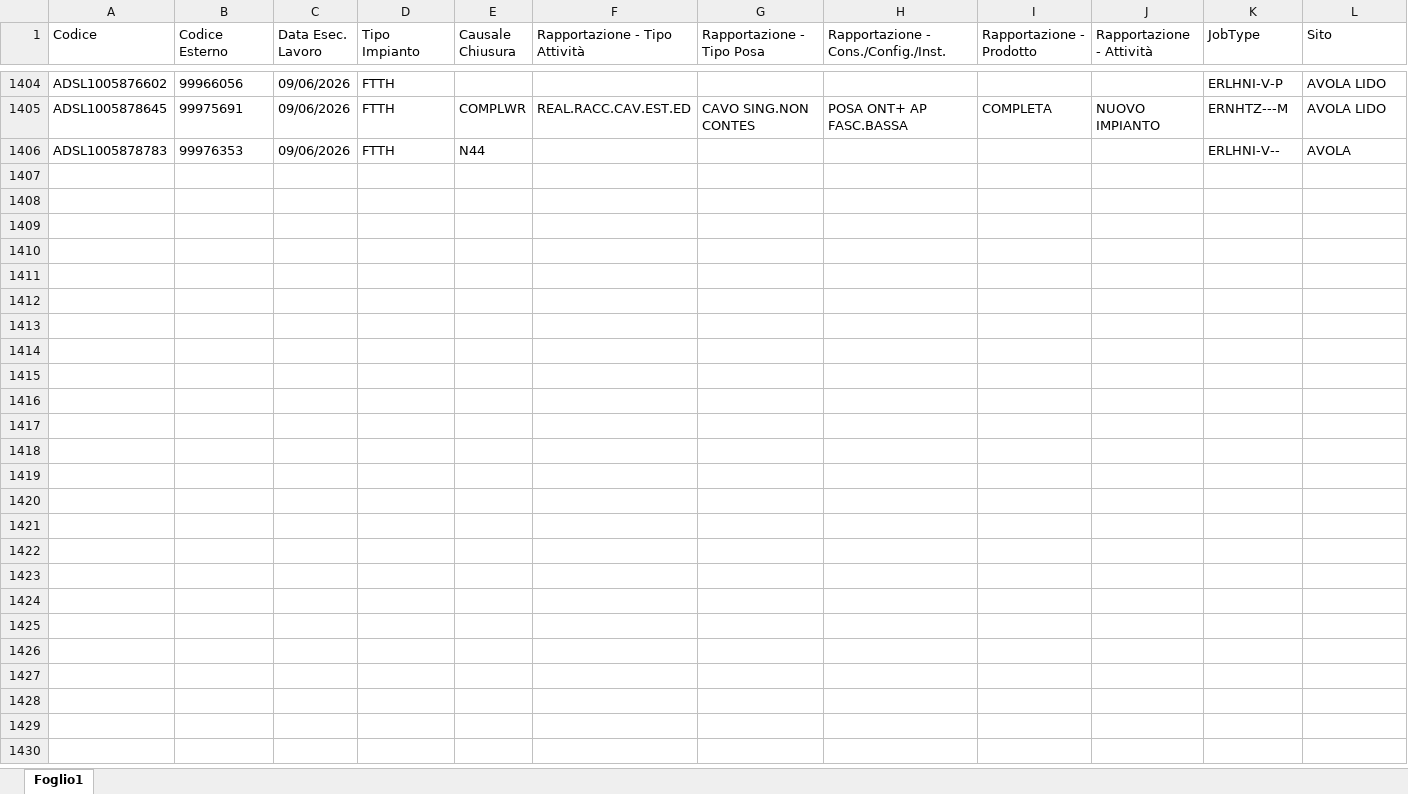
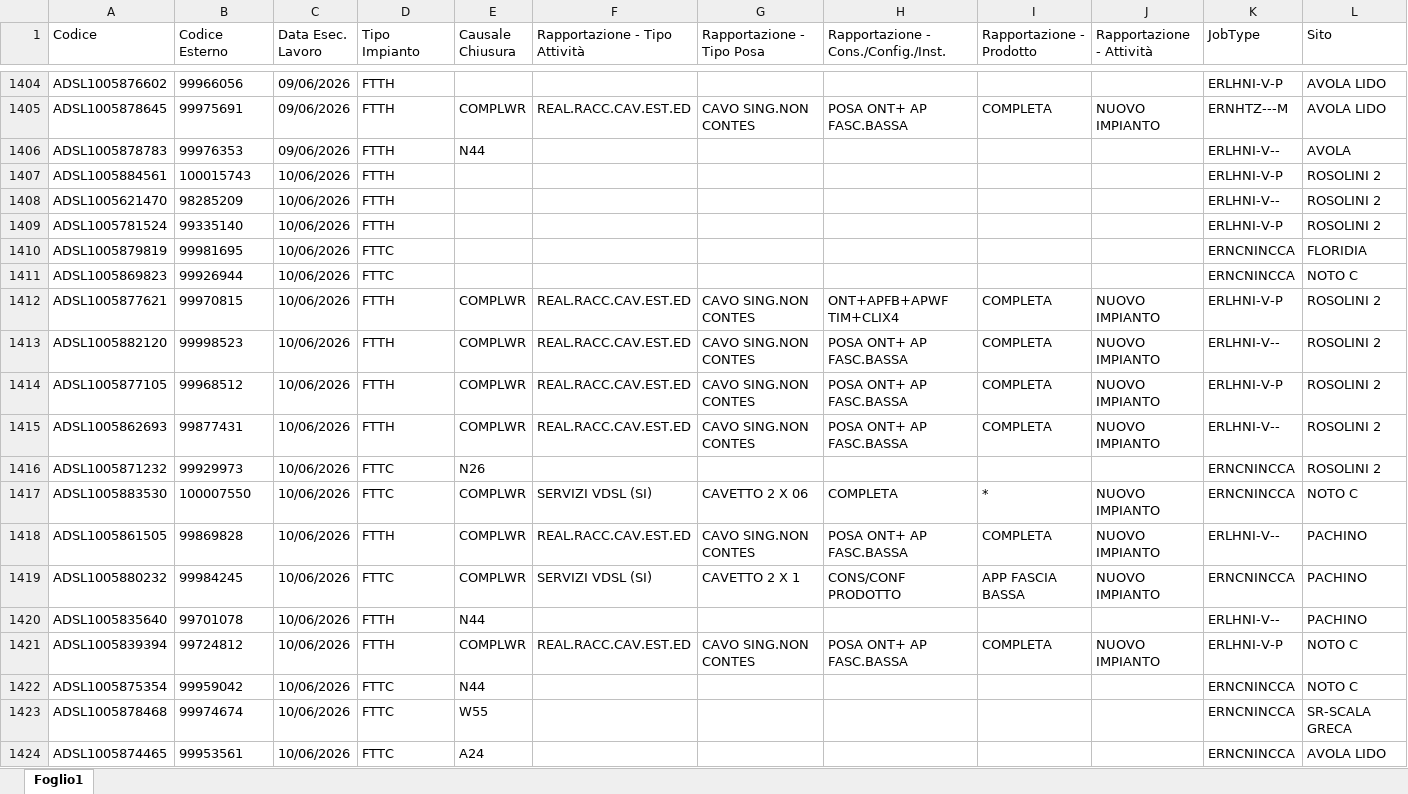
Before and after one commit to lbianco11197/Avanzamento-Delivery, an Excel workbook: resa.xlsx, sheet Foglio1, drawn as a sheet; only a part is shown, gaps mark what is left out; values as stored, in another font and other column widths than the file's, no borders; rows hold the shown columns only; the diff covers the shown part only; the diff names each change by its address in the sheet, - before the commit and + after, or states it on an @@ line.

Commit message:
Aggiornato resa.xlsx da lbianco via Streamlit

```diff
--- a/resa.xlsx (sheet Foglio1)
+++ b/resa.xlsx (sheet Foglio1)
+row 1407: ADSL1005884561 | 100015743 | 10/06/2026 | FTTH |  |  |  |  |  |  | ERLHNI-V-P | ROSOLINI 2
+row 1408: ADSL1005621470 | 98285209 | 10/06/2026 | FTTH |  |  |  |  |  |  | ERLHNI-V-- | ROSOLINI 2
+row 1409: ADSL1005781524 | 99335140 | 10/06/2026 | FTTH |  |  |  |  |  |  | ERLHNI-V-P | ROSOLINI 2
+row 1410: ADSL1005879819 | 99981695 | 10/06/2026 | FTTC |  |  |  |  |  |  | ERNCNINCCA | FLORIDIA
+row 1411: ADSL1005869823 | 99926944 | 10/06/2026 | FTTC |  |  |  |  |  |  | ERNCNINCCA | NOTO C
+row 1412: ADSL1005877621 | 99970815 | 10/06/2026 | FTTH | COMPLWR | REAL.RACC.CAV.EST.ED | CAVO SING.NON CONTES | ONT+APFB+APWF TIM+CLIX4 | COMPLETA | NUOVO IMPIANTO | ERLHNI-V-P | ROSOLINI 2
+row 1413: ADSL1005882120 | 99998523 | 10/06/2026 | FTTH | COMPLWR | REAL.RACC.CAV.EST.ED | CAVO SING.NON CONTES | POSA ONT+ AP FASC.BASSA | COMPLETA | NUOVO IMPIANTO | ERLHNI-V-- | ROSOLINI 2
+row 1414: ADSL1005877105 | 99968512 | 10/06/2026 | FTTH | COMPLWR | REAL.RACC.CAV.EST.ED | CAVO SING.NON CONTES | POSA ONT+ AP FASC.BASSA | COMPLETA | NUOVO IMPIANTO | ERLHNI-V-P | ROSOLINI 2
+row 1415: ADSL1005862693 | 99877431 | 10/06/2026 | FTTH | COMPLWR | REAL.RACC.CAV.EST.ED | CAVO SING.NON CONTES | POSA ONT+ AP FASC.BASSA | COMPLETA | NUOVO IMPIANTO | ERLHNI-V-- | ROSOLINI 2
+row 1416: ADSL1005871232 | 99929973 | 10/06/2026 | FTTC | N26 |  |  |  |  |  | ERNCNINCCA | ROSOLINI 2
+row 1417: ADSL1005883530 | 100007550 | 10/06/2026 | FTTC | COMPLWR | SERVIZI VDSL (SI) | CAVETTO 2 X 06 | COMPLETA | * | NUOVO IMPIANTO | ERNCNINCCA | NOTO C
+row 1418: ADSL1005861505 | 99869828 | 10/06/2026 | FTTH | COMPLWR | REAL.RACC.CAV.EST.ED | CAVO SING.NON CONTES | POSA ONT+ AP FASC.BASSA | COMPLETA | NUOVO IMPIANTO | ERLHNI-V-- | PACHINO
+row 1419: ADSL1005880232 | 99984245 | 10/06/2026 | FTTC | COMPLWR | SERVIZI VDSL (SI) | CAVETTO 2 X 1 | CONS/CONF PRODOTTO | APP FASCIA BASSA | NUOVO IMPIANTO | ERNCNINCCA | PACHINO
+row 1420: ADSL1005835640 | 99701078 | 10/06/2026 | FTTH | N44 |  |  |  |  |  | ERLHNI-V-- | PACHINO
+row 1421: ADSL1005839394 | 99724812 | 10/06/2026 | FTTH | COMPLWR | REAL.RACC.CAV.EST.ED | CAVO SING.NON CONTES | POSA ONT+ AP FASC.BASSA | COMPLETA | NUOVO IMPIANTO | ERLHNI-V-P | NOTO C
+row 1422: ADSL1005875354 | 99959042 | 10/06/2026 | FTTC | N44 |  |  |  |  |  | ERNCNINCCA | NOTO C
+row 1423: ADSL1005878468 | 99974674 | 10/06/2026 | FTTC | W55 |  |  |  |  |  | ERNCNINCCA | SR-SCALA GRECA
+row 1424: ADSL1005874465 | 99953561 | 10/06/2026 | FTTC | A24 |  |  |  |  |  | ERNCNINCCA | AVOLA LIDO
```
Also changed, not shown: 20 added rows elsewhere in this sheet.
